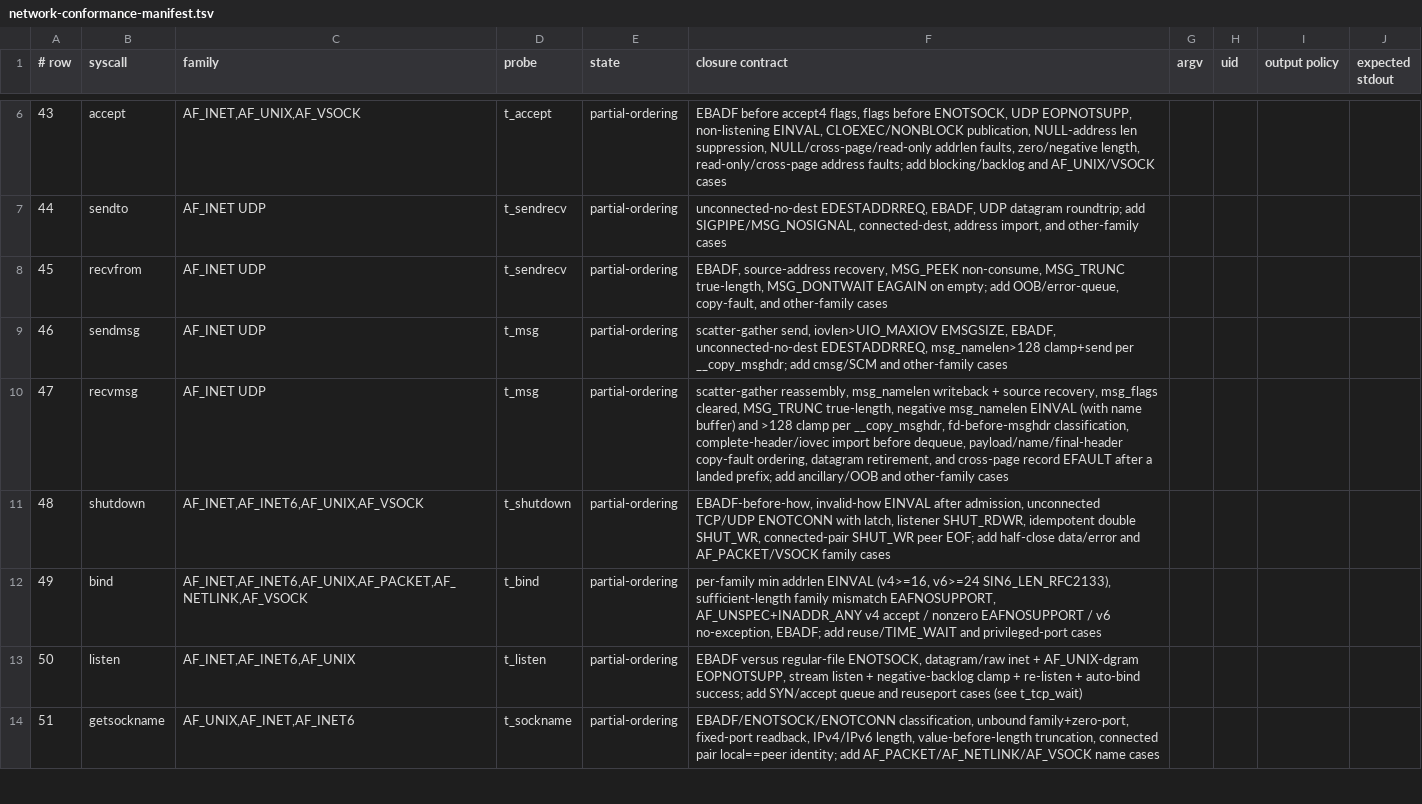
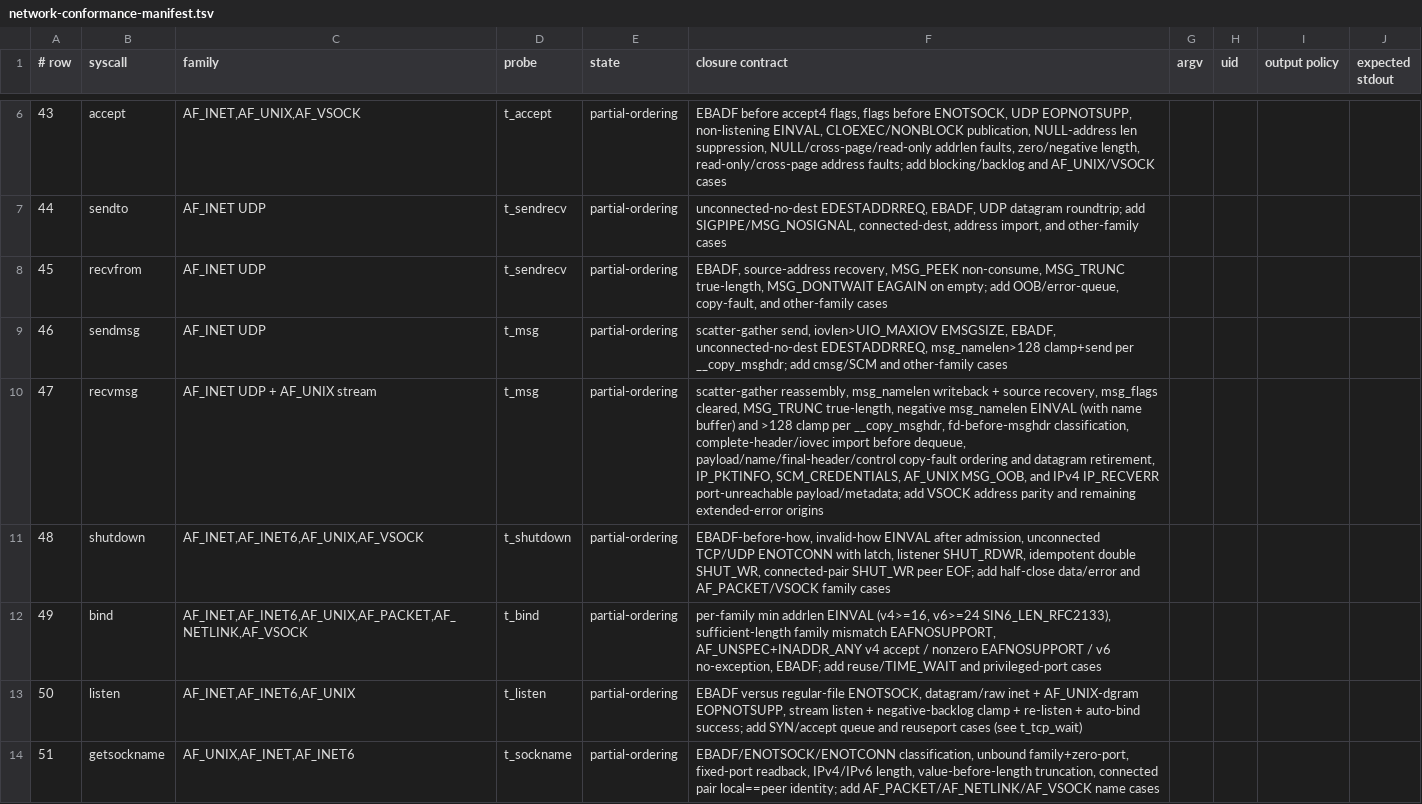
Before and after one commit to watkinslabs/oxide, a TSV file: tools/network-conformance-manifest.tsv, drawn as a sheet; only a part is shown, gaps mark what is left out.

Commit message:
fix(net): match Linux recv ancillary semantics
Preserve payload success across receive-control copy faults, release the socket-kind lock before AF_UNIX urgent receive processing, and generate Linux-compatible ICMP port-unreachable errors for closed UDP ports. Extend the live Linux differential to cover packet info, credentials, bad control destinations, urgent data, and IPv4 extended errors.

```diff
--- a/tools/network-conformance-manifest.tsv
+++ b/tools/network-conformance-manifest.tsv
@@ -9,3 +9,3 @@
 46	sendmsg	AF_INET UDP	t_msg	partial-ordering	scatter-gather send, iovlen>UIO_MAXIOV EMSGSIZE, EBADF, unconnected-no-dest EDESTADDRREQ, msg_namelen>128 clamp+send per __copy_msghdr; add cmsg/SCM and other-family cases
-47	recvmsg	AF_INET UDP	t_msg	partial-ordering	scatter-gather reassembly, msg_namelen writeback + source recovery, msg_flags cleared, MSG_TRUNC true-length, negative msg_namelen EINVAL (with name buffer) and >128 clamp per __copy_msghdr, fd-before-msghdr classification, complete-header/iovec import before dequeue, payload/name/final-header copy-fault ordering, datagram retirement, and cross-page record EFAULT after a landed prefix; add ancillary/OOB and other-family cases
+47	recvmsg	AF_INET UDP + AF_UNIX stream	t_msg	partial-ordering	scatter-gather reassembly, msg_namelen writeback + source recovery, msg_flags cleared, MSG_TRUNC true-length, negative msg_namelen EINVAL (with name buffer) and >128 clamp per __copy_msghdr, fd-before-msghdr classification, complete-header/iovec import before dequeue, payload/name/final-header/control copy-fault ordering and datagram retirement, IP_PKTINFO, SCM_CREDENTIALS, AF_UNIX MSG_OOB, and IPv4 IP_RECVERR port-unreachable payload/metadata; add VSOCK address parity and remaining extended-error origins
 48	shutdown	AF_INET,AF_INET6,AF_UNIX,AF_VSOCK	t_shutdown	partial-ordering	EBADF-before-how, invalid-how EINVAL after admission, unconnected TCP/UDP ENOTCONN with latch, listener SHUT_RDWR, idempotent double SHUT_WR, connected-pair SHUT_WR peer EOF; add half-close data/error and AF_PACKET/VSOCK family cases
```
Also changed, not shown: 8 other files.
